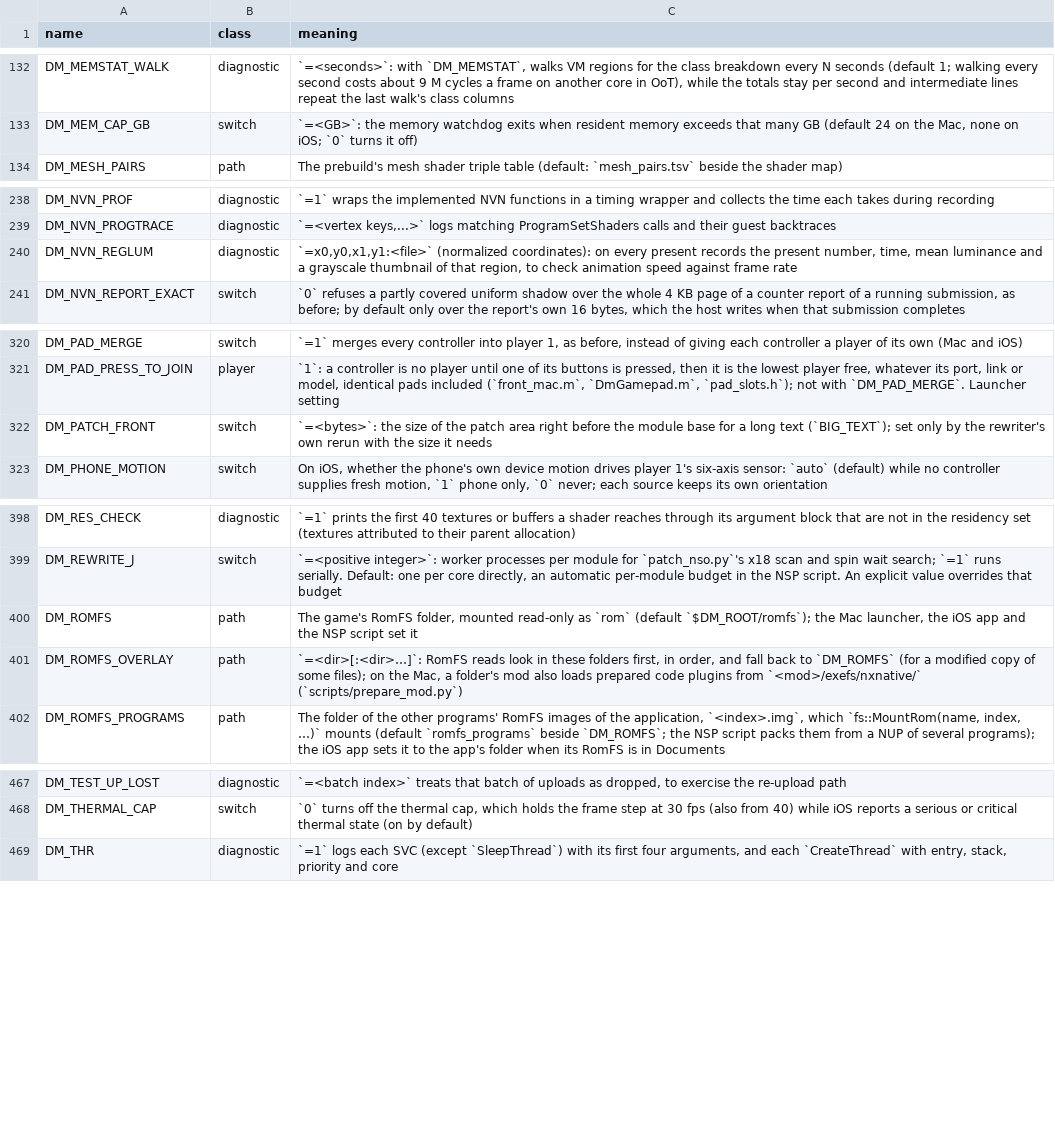
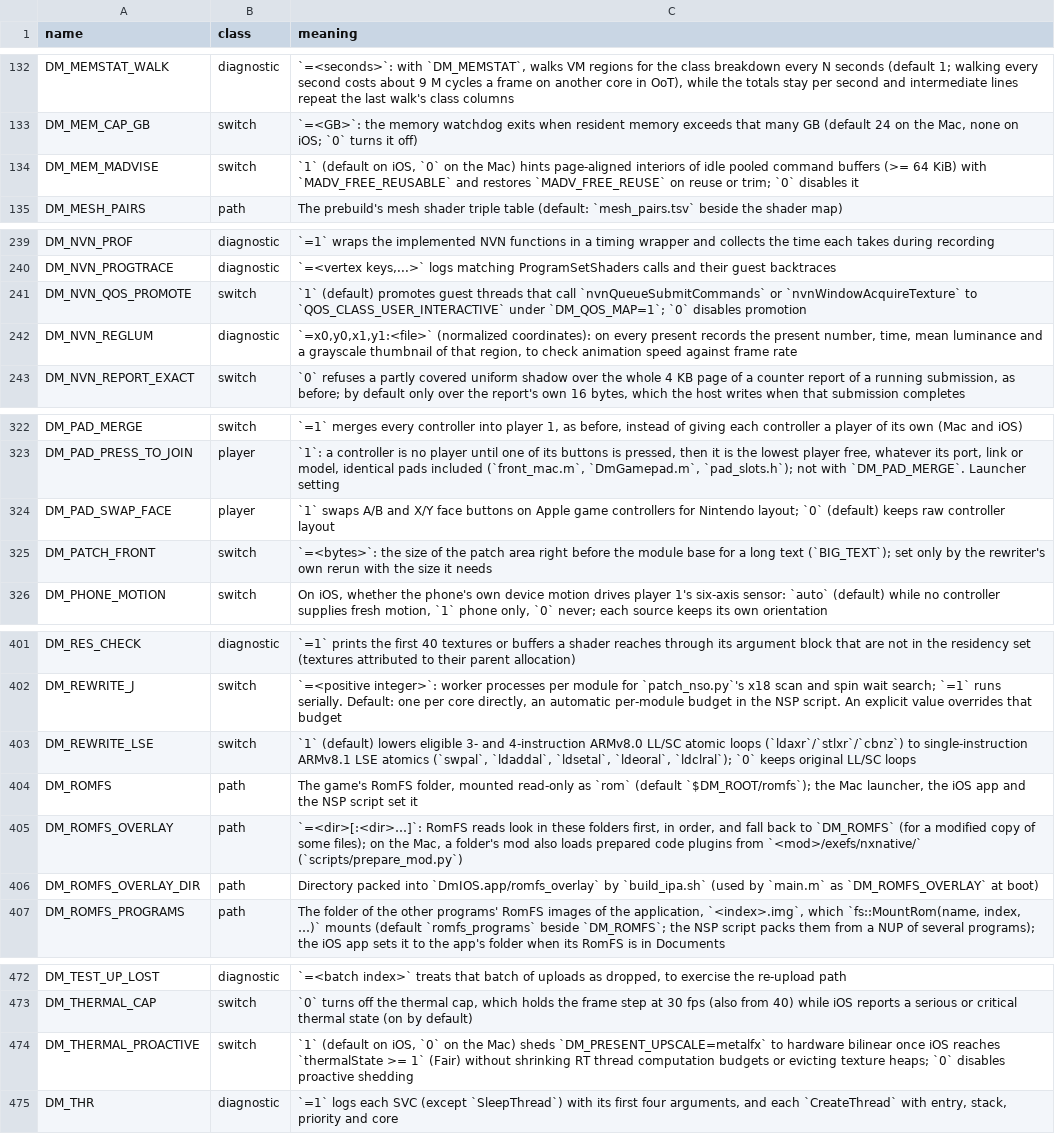
Before and after one commit to nepotira/nxnative-iphone15pro, a TSV file: docs/env_switches.tsv, drawn as a sheet; only a part is shown, gaps mark what is left out; the diff names each change by its address in the sheet, - before the commit and + after, or states it on an @@ line.

Commit message:
docs(env): document v3 upstream-synced switches in env_switches.tsv

```diff
--- a/docs/env_switches.tsv
+++ b/docs/env_switches.tsv
+row 134: DM_MEM_MADVISE | switch | `1` (default on iOS, `0` on the Mac) hints page-aligned interiors of idle pooled command buffers (>= 64 KiB) with `MADV_FREE_REUSABLE` and restores `MADV_FREE_REUSE` on reuse or trim; `0` disables it
+row 241: DM_NVN_QOS_PROMOTE | switch | `1` (default) promotes guest threads that call `nvnQueueSubmitCommands` or `nvnWindowAcquireTexture` to `QOS_CLASS_USER_INTERACTIVE` under `DM_QOS_MAP=1`; `0` disables promotion
+row 324: DM_PAD_SWAP_FACE | player | `1` swaps A/B and X/Y face buttons on Apple game controllers for Nintendo layout; `0` (default) keeps raw controller layout
+row 403: DM_REWRITE_LSE | switch | `1` (default) lowers eligible 3- and 4-instruction ARMv8.0 LL/SC atomic loops (`ldaxr`/`stlxr`/`cbnz`) to single-instruction ARMv8.1 LSE atomics (`swpal`, `ldaddal`, `ldsetal`, `ldeoral`, `ldclral`); `0` keeps original LL/SC loops
+row 406: DM_ROMFS_OVERLAY_DIR | path | Directory packed into `DmIOS.app/romfs_overlay` by `build_ipa.sh` (used by `main.m` as `DM_ROMFS_OVERLAY` at boot)
+row 474: DM_THERMAL_PROACTIVE | switch | `1` (default on iOS, `0` on the Mac) sheds `DM_PRESENT_UPSCALE=metalfx` to hardware bilinear once iOS reaches `thermalState >= 1` (Fair) without shrinking RT thread computation budgets or evicting texture heaps; `0` disables proactive shedding
```
